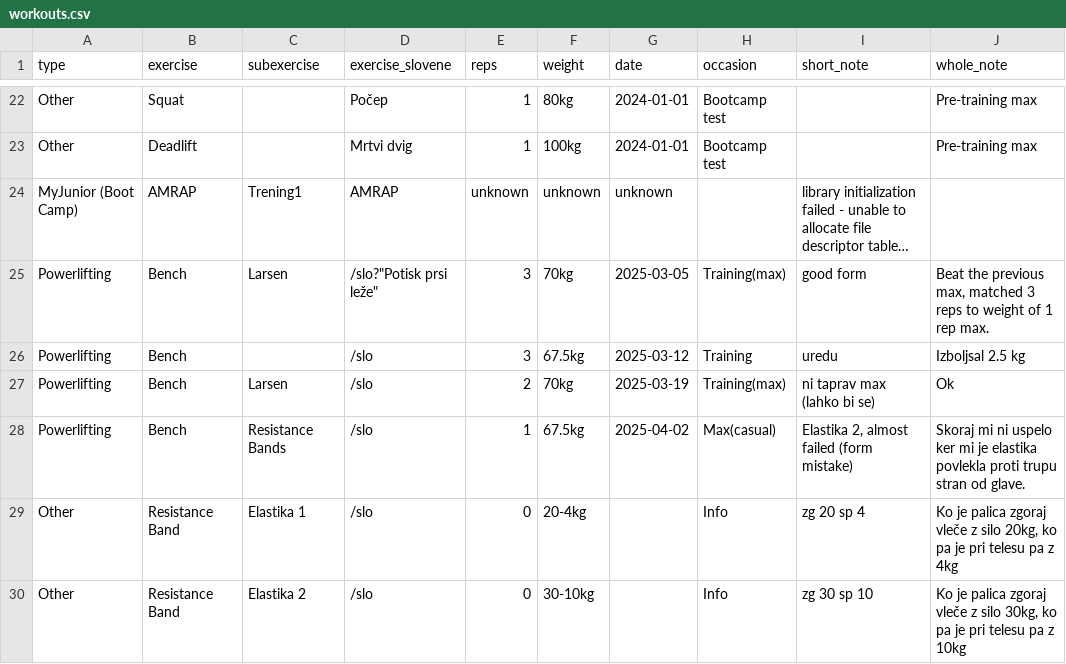
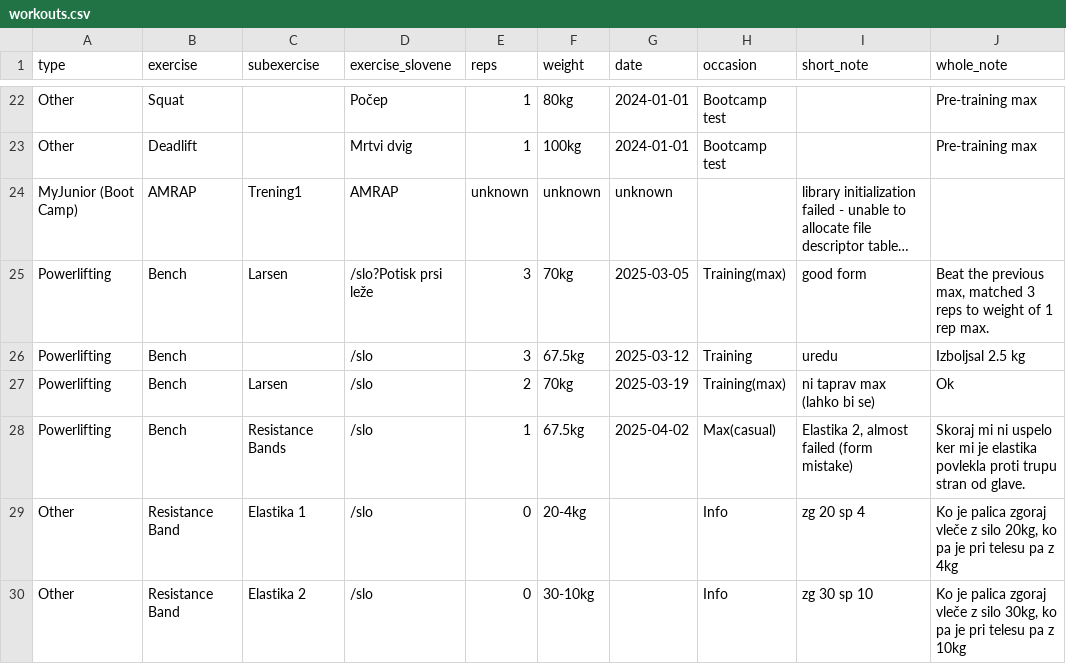
Before and after one commit to mimikunda/Workout-Log, a CSV file: main/workouts.csv, drawn as a sheet; only a part is shown, gaps mark what is left out; long unchanged cells end in …; the diff names each change by its address in the sheet, - before the commit and + after, or states it on an @@ line.

Commit message:
Update workouts.csv

```diff
--- a/main/workouts.csv
+++ b/main/workouts.csv
-D25 (exercise_slovene): /slo?"Potisk prsi leže"
+D25 (exercise_slovene): /slo?Potisk prsi leže
```
